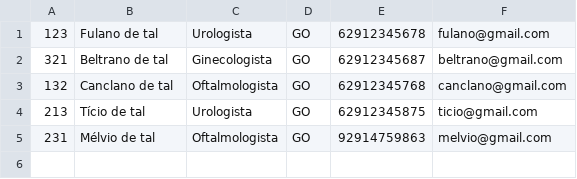
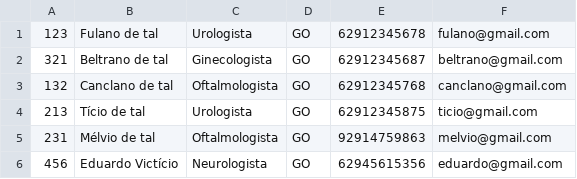
Before and after one commit to agamenonlv/estdad2, a CSV file: avaliacao/csv/medicos.csv, drawn as a sheet; the diff names each change by its address in the sheet, - before the commit and + after, or states it on an @@ line.

Commit message:
new file:   aula07/.vscode/settings.json 	modified:   avaliacao/csv/exames.csv 	modified:   avaliacao/csv/medicos.csv 	new file:   avaliacao/relatorio/fig/cadastromedico.png 	new file:   avaliacao/relatorio/fig/listaexames.png 	new file:   avaliacao/relatorio/fig/menuexames.png 	new file:   avaliacao/relatorio/fig/menuprincipal.png 	new file:   avaliacao/relatorio/relatorio.aux 	new file:   avaliacao/relatorio/relatorio.log 	new file:   avaliacao/relatorio/relatorio.pdf 	new file:   avaliacao/relatorio/relatorio.tex

```diff
--- a/avaliacao/csv/medicos.csv
+++ b/avaliacao/csv/medicos.csv
+row 6: 456 | Eduardo Victício | Neurologista | GO | 62945615356 | eduardo@gmail.com
```
Also changed, not shown: avaliacao/csv/exames.csv, 8 other files.
